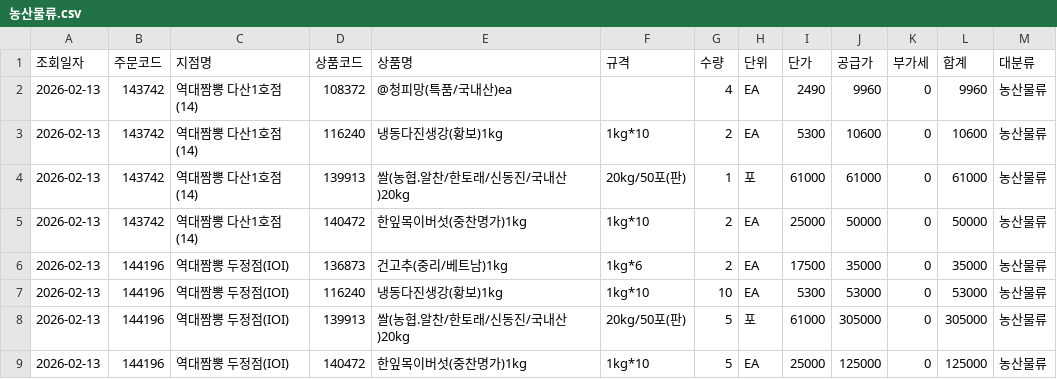
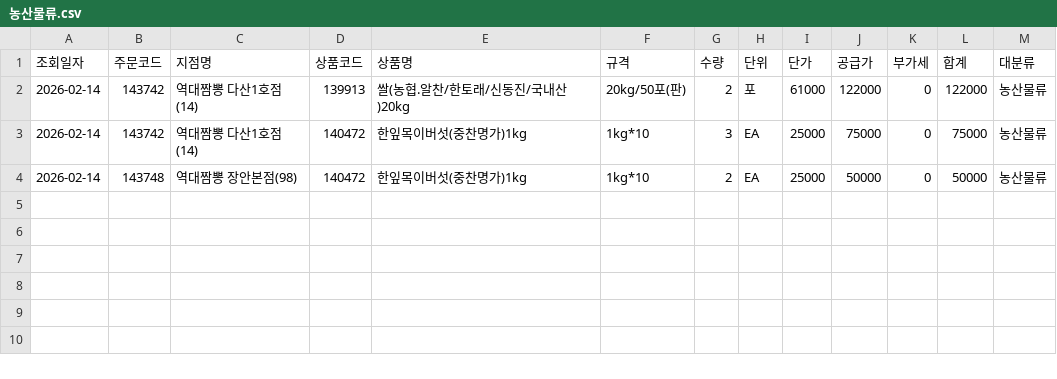
Before and after one commit to dampd21/Sajodaerim, a CSV file: output/by_category/농산물류.csv, drawn as a sheet.

```diff
--- a/output/by_category/농산물류.csv
+++ b/output/by_category/농산물류.csv
@@ -1,9 +1,4 @@
 조회일자,주문코드,지점명,상품코드,상품명,규격,수량,단위,단가,공급가,부가세,합계,대분류
-2026-02-13,143742,역대짬뽕 다산1호점(14),108372,@청피망(특품/국내산)ea,,4,EA,2490,9960,0,9960,농산물류
-2026-02-13,143742,역대짬뽕 다산1호점(14),116240,냉동다진생강(황보)1kg,1kg*10,2,EA,5300,10600,0,10600,농산물류
-2026-02-13,143742,역대짬뽕 다산1호점(14),139913,쌀(농협.알찬/한토래/신동진/국내산)20kg,20kg/50포(판),1,포,61000,61000,0,61000,농산물류
-2026-02-13,143742,역대짬뽕 다산1호점(14),140472,한잎목이버섯(중찬명가)1kg,1kg*10,2,EA,25000,50000,0,50000,농산물류
-2026-02-13,144196,역대짬뽕 두정점(IOI),136873,건고추(중리/베트남)1kg,1kg*6,2,EA,17500,35000,0,35000,농산물류
-2026-02-13,144196,역대짬뽕 두정점(IOI),116240,냉동다진생강(황보)1kg,1kg*10,10,EA,5300,53000,0,53000,농산물류
-2026-02-13,144196,역대짬뽕 두정점(IOI),139913,쌀(농협.알찬/한토래/신동진/국내산)20kg,20kg/50포(판),5,포,61000,305000,0,305000,농산물류
-2026-02-13,144196,역대짬뽕 두정점(IOI),140472,한잎목이버섯(중찬명가)1kg,1kg*10,5,EA,25000,125000,0,125000,농산물류
+2026-02-14,143742,역대짬뽕 다산1호점(14),139913,쌀(농협.알찬/한토래/신동진/국내산)20kg,20kg/50포(판),2,포,61000,122000,0,122000,농산물류
+2026-02-14,143742,역대짬뽕 다산1호점(14),140472,한잎목이버섯(중찬명가)1kg,1kg*10,3,EA,25000,75000,0,75000,농산물류
+2026-02-14,143748,역대짬뽕 장안본점(98),140472,한잎목이버섯(중찬명가)1kg,1kg*10,2,EA,25000,50000,0,50000,농산물류
```
Also changed, not shown: output/by_category/수산물류.csv, output/by_category/용품류.csv, 9 other files.
